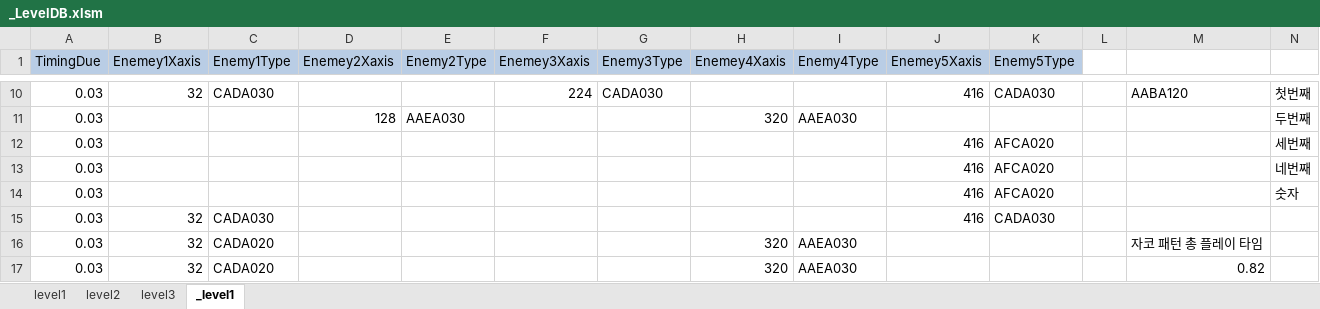
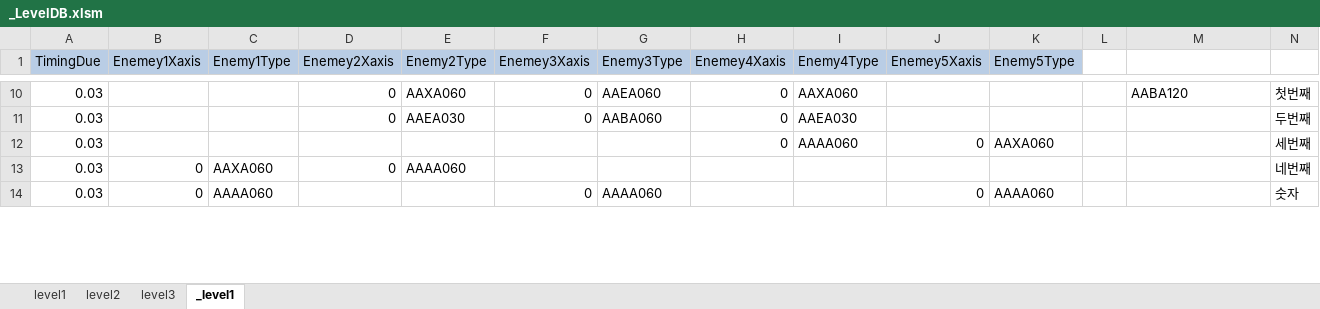
Before and after one commit to kalmmis/IndiePunk-PSY2050, an Excel workbook: _LevelDB.xlsm, sheet _level1, drawn as a sheet; only a part is shown, gaps mark what is left out; values as stored, in another font and other column widths than the file's, no borders; charts and pictures not drawn; removed rows and columns are numbered as before the commit, all else as after; rows hold the shown columns only; the diff covers the shown part only; the diff names each change by its address in the sheet, - before the commit and + after, or states it on an @@ line.

Commit message:
level design

```diff
--- a/_LevelDB.xlsm (sheet _level1)
+++ b/_LevelDB.xlsm (sheet _level1)
-B10 (Enemey1Xaxis): 32
+B10 (Enemey1Xaxis): (empty)
-C10 (Enemy1Type): CADA030
+C10 (Enemy1Type): (empty)
-D10 (Enemey2Xaxis): (empty)
+D10 (Enemey2Xaxis): 0
-E10 (Enemy2Type): (empty)
+E10 (Enemy2Type): AAXA060
-F10 (Enemey3Xaxis): 224
+F10 (Enemey3Xaxis): 0
-G10 (Enemy3Type): CADA030
+G10 (Enemy3Type): AAEA060
-H10 (Enemey4Xaxis): (empty)
+H10 (Enemey4Xaxis): 0
-I10 (Enemy4Type): (empty)
+I10 (Enemy4Type): AAXA060
-J10 (Enemey5Xaxis): 416
+J10 (Enemey5Xaxis): (empty)
-K10 (Enemy5Type): CADA030
+K10 (Enemy5Type): (empty)
-D11 (Enemey2Xaxis): 128
+D11 (Enemey2Xaxis): 0
-F11 (Enemey3Xaxis): (empty)
+F11 (Enemey3Xaxis): 0
-G11 (Enemy3Type): (empty)
+G11 (Enemy3Type): AABA060
-H11 (Enemey4Xaxis): 320
+H11 (Enemey4Xaxis): 0
-H12 (Enemey4Xaxis): (empty)
+H12 (Enemey4Xaxis): 0
-I12 (Enemy4Type): (empty)
+I12 (Enemy4Type): AAAA060
-J12 (Enemey5Xaxis): 416
+J12 (Enemey5Xaxis): 0
-K12 (Enemy5Type): AFCA020
+K12 (Enemy5Type): AAXA060
-B13:B14 (Enemey1Xaxis): (empty)
+B13:B14 (Enemey1Xaxis): 0
-C13 (Enemy1Type): (empty)
+C13 (Enemy1Type): AAXA060
-D13 (Enemey2Xaxis): (empty)
+D13 (Enemey2Xaxis): 0
-E13 (Enemy2Type): (empty)
+E13 (Enemy2Type): AAAA060
-J13 (Enemey5Xaxis): 416
+J13 (Enemey5Xaxis): (empty)
-K13 (Enemy5Type): AFCA020
+K13 (Enemy5Type): (empty)
-C14 (Enemy1Type): (empty)
+C14 (Enemy1Type): AAAA060
-F14 (Enemey3Xaxis): (empty)
+F14 (Enemey3Xaxis): 0
-G14 (Enemy3Type): (empty)
+G14 (Enemy3Type): AAAA060
-J14 (Enemey5Xaxis): 416
+J14 (Enemey5Xaxis): 0
-K14 (Enemy5Type): AFCA020
+K14 (Enemy5Type): AAAA060
-row 15: 0.03 | 32 | CADA030 |  |  |  |  |  |  | 416 | CADA030
-row 16: 0.03 | 32 | CADA020 |  |  |  |  | 320 | AAEA030 |  |  |  | 자코 패턴 총 플레이 타임
-row 17: 0.03 | 32 | CADA020 |  |  |  |  | 320 | AAEA030 |  |  |  | 0.82
```
Also changed, not shown: 19 added rows, 13 removed rows and 24 edited cells elsewhere in this sheet, sheet level1, formulas that keep their value, charts or pictures, 10 other files.
